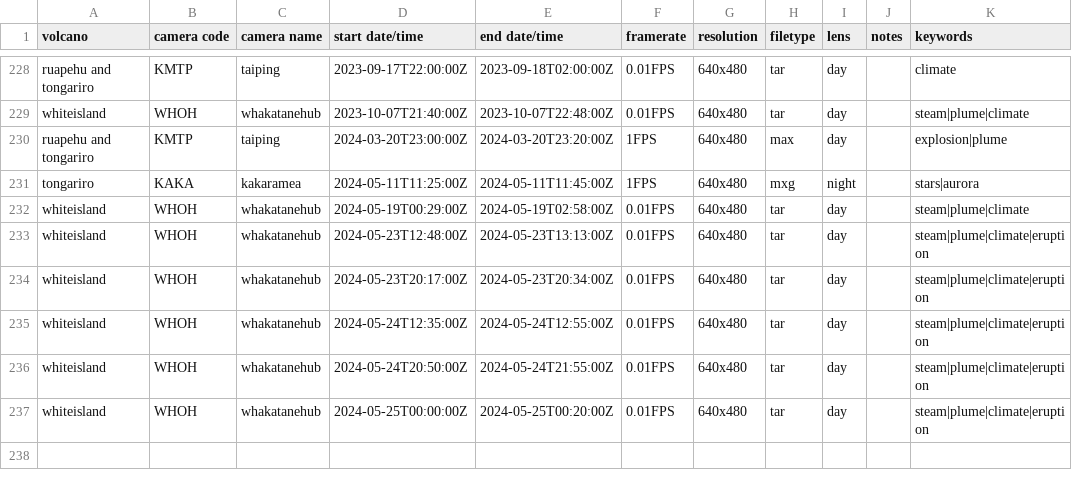
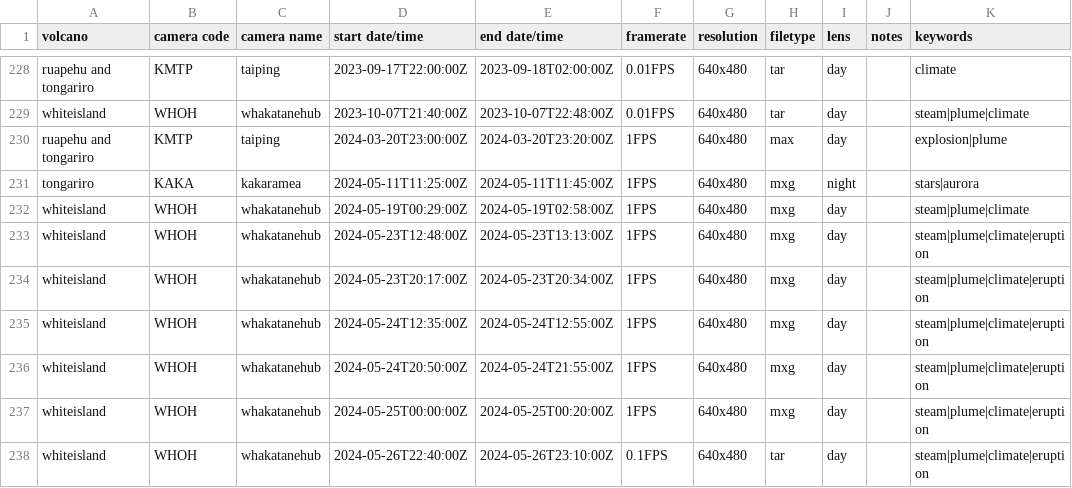
Before and after one commit to Camasher/Video_archive_data, a CSV file: video_archive.csv, drawn as a sheet; only a part is shown, gaps mark what is left out.

Commit message:
Update video_archive.csv

```diff
--- a/video_archive.csv
+++ b/video_archive.csv
@@ -231,7 +231,8 @@ ruapehu and tongariro,KMTP,taiping,2024-03-20T23:00:00Z,2024-03-20T23:20:00Z,1FP
 tongariro,KAKA,kakaramea,2024-05-11T11:25:00Z,2024-05-11T11:45:00Z,1FPS,640x480,mxg,night,,stars|aurora
-whiteisland,WHOH,whakatanehub,2024-05-19T00:29:00Z,2024-05-19T02:58:00Z,0.01FPS,640x480,tar,day,,steam|plume|climate
-whiteisland,WHOH,whakatanehub,2024-05-23T12:48:00Z,2024-05-23T13:13:00Z,0.01FPS,640x480,tar,day,,steam|plume|climate|eruption
-whiteisland,WHOH,whakatanehub,2024-05-23T20:17:00Z,2024-05-23T20:34:00Z,0.01FPS,640x480,tar,day,,steam|plume|climate|eruption
-whiteisland,WHOH,whakatanehub,2024-05-24T12:35:00Z,2024-05-24T12:55:00Z,0.01FPS,640x480,tar,day,,steam|plume|climate|eruption
-whiteisland,WHOH,whakatanehub,2024-05-24T20:50:00Z,2024-05-24T21:55:00Z,0.01FPS,640x480,tar,day,,steam|plume|climate|eruption
-whiteisland,WHOH,whakatanehub,2024-05-25T00:00:00Z,2024-05-25T00:20:00Z,0.01FPS,640x480,tar,day,,steam|plume|climate|eruption
+whiteisland,WHOH,whakatanehub,2024-05-19T00:29:00Z,2024-05-19T02:58:00Z,1FPS,640x480,mxg,day,,steam|plume|climate
+whiteisland,WHOH,whakatanehub,2024-05-23T12:48:00Z,2024-05-23T13:13:00Z,1FPS,640x480,mxg,day,,steam|plume|climate|eruption
+whiteisland,WHOH,whakatanehub,2024-05-23T20:17:00Z,2024-05-23T20:34:00Z,1FPS,640x480,mxg,day,,steam|plume|climate|eruption
+whiteisland,WHOH,whakatanehub,2024-05-24T12:35:00Z,2024-05-24T12:55:00Z,1FPS,640x480,mxg,day,,steam|plume|climate|eruption
+whiteisland,WHOH,whakatanehub,2024-05-24T20:50:00Z,2024-05-24T21:55:00Z,1FPS,640x480,mxg,day,,steam|plume|climate|eruption
+whiteisland,WHOH,whakatanehub,2024-05-25T00:00:00Z,2024-05-25T00:20:00Z,1FPS,640x480,mxg,day,,steam|plume|climate|eruption
+whiteisland,WHOH,whakatanehub,2024-05-26T22:40:00Z,2024-05-26T23:10:00Z,0.1FPS,640x480,tar,day,,steam|plume|climate|eruption
```
